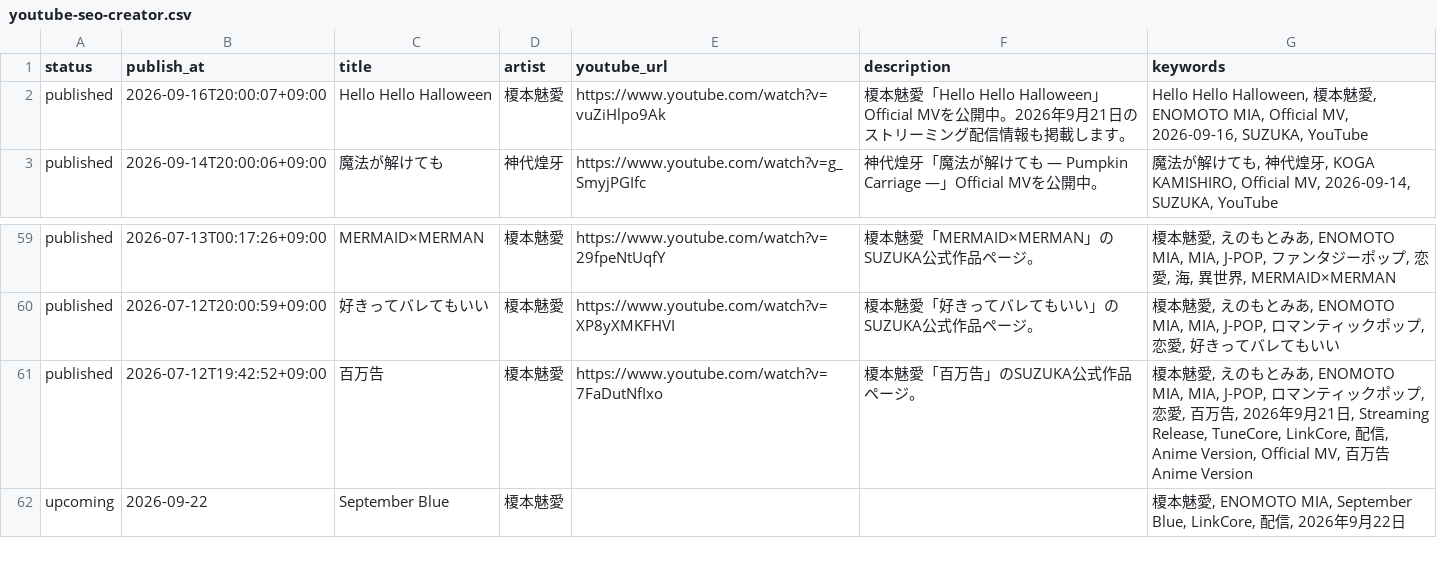
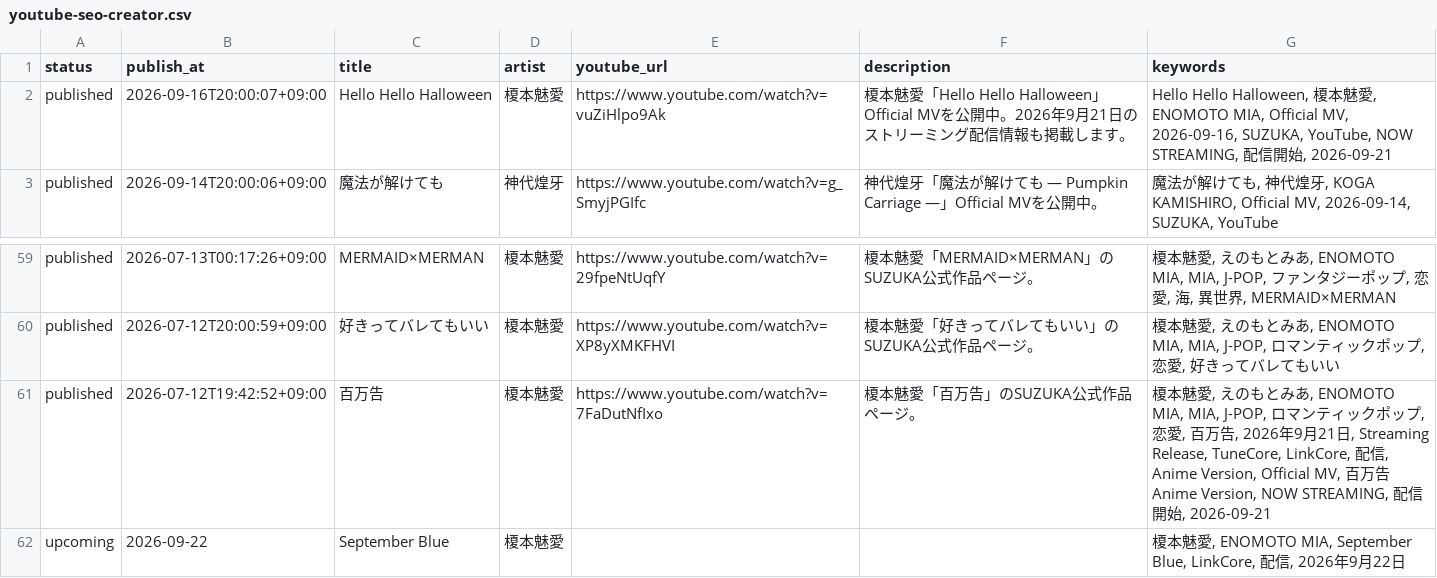
Before and after one commit to bellflower1209/suzuka-official-music, a CSV file: docs/youtube/youtube-seo-creator.csv, drawn as a sheet; only a part is shown, gaps mark what is left out.

Commit message:
Confirm September 21 streaming releases and guard upcoming status

```diff
--- a/docs/youtube/youtube-seo-creator.csv
+++ b/docs/youtube/youtube-seo-creator.csv
@@ -1,3 +1,3 @@
 status,publish_at,title,artist,youtube_url,description,keywords
-published,2026-09-16T20:00:07+09:00,Hello Hello Halloween,榎本魅愛,https://www.youtube.com/watch?v=vuZiHlpo9Ak,榎本魅愛「Hello Hello Halloween」Official MVを公開中。2026年9月21日のストリーミング配信情報も掲載します。,"Hello Hello Halloween, 榎本魅愛, ENOMOTO MIA, Official MV, 2026-09-16, SUZUKA, YouTube"
+published,2026-09-16T20:00:07+09:00,Hello Hello Halloween,榎本魅愛,https://www.youtube.com/watch?v=vuZiHlpo9Ak,榎本魅愛「Hello Hello Halloween」Official MVを公開中。2026年9月21日のストリーミング配信情報も掲載します。,"Hello Hello Halloween, 榎本魅愛, ENOMOTO MIA, Official MV, 2026-09-16, SUZUKA, YouTube, NOW STREAMING, 配信開始, 2026-09-21"
 published,2026-09-14T20:00:06+09:00,魔法が解けても,神代煌牙,https://www.youtube.com/watch?v=g_SmyjPGIfc,神代煌牙「魔法が解けても ― Pumpkin Carriage ―」Official MVを公開中。,"魔法が解けても, 神代煌牙, KOGA KAMISHIRO, Official MV, 2026-09-14, SUZUKA, YouTube"
@@ -60,3 +60,3 @@ published,2026-07-13T00:17:26+09:00,MERMAID×MERMAN,榎本魅愛,https://www.you
 published,2026-07-12T20:00:59+09:00,好きってバレてもいい,榎本魅愛,https://www.youtube.com/watch?v=XP8yXMKFHVI,榎本魅愛「好きってバレてもいい」のSUZUKA公式作品ページ。,"榎本魅愛, えのもとみあ, ENOMOTO MIA, MIA, J-POP, ロマンティックポップ, 恋愛, 好きってバレてもいい"
-published,2026-07-12T19:42:52+09:00,百万告,榎本魅愛,https://www.youtube.com/watch?v=7FaDutNfIxo,榎本魅愛「百万告」のSUZUKA公式作品ページ。,"榎本魅愛, えのもとみあ, ENOMOTO MIA, MIA, J-POP, ロマンティックポップ, 恋愛, 百万告, 2026年9月21日, Streaming Release, TuneCore, LinkCore, 配信, Anime Version, Official MV, 百万告 Anime Version"
+published,2026-07-12T19:42:52+09:00,百万告,榎本魅愛,https://www.youtube.com/watch?v=7FaDutNfIxo,榎本魅愛「百万告」のSUZUKA公式作品ページ。,"榎本魅愛, えのもとみあ, ENOMOTO MIA, MIA, J-POP, ロマンティックポップ, 恋愛, 百万告, 2026年9月21日, Streaming Release, TuneCore, LinkCore, 配信, Anime Version, Official MV, 百万告 Anime Version, NOW STREAMING, 配信開始, 2026-09-21"
 upcoming,2026-09-22,September Blue,榎本魅愛,,,"榎本魅愛, ENOMOTO MIA, September Blue, LinkCore, 配信, 2026年9月22日"
```
Also changed, not shown: 28 other files.
